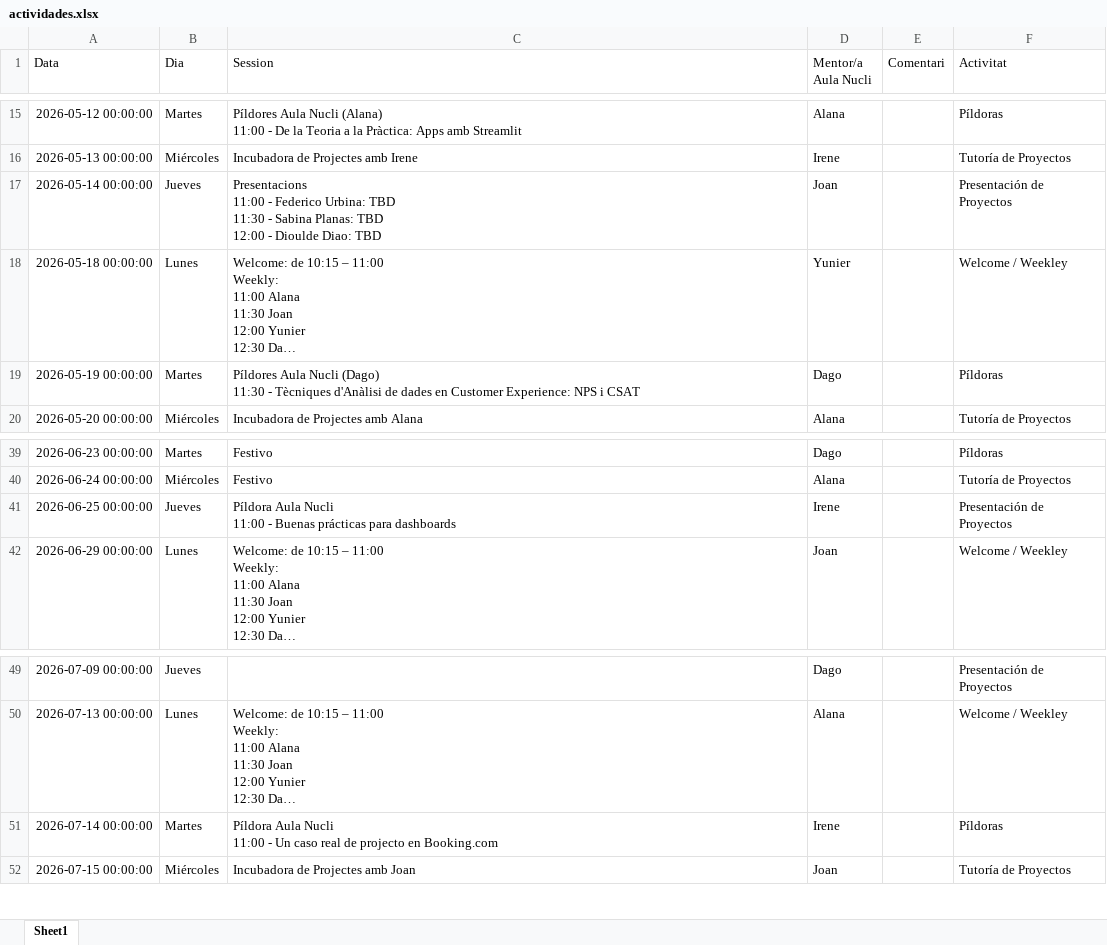
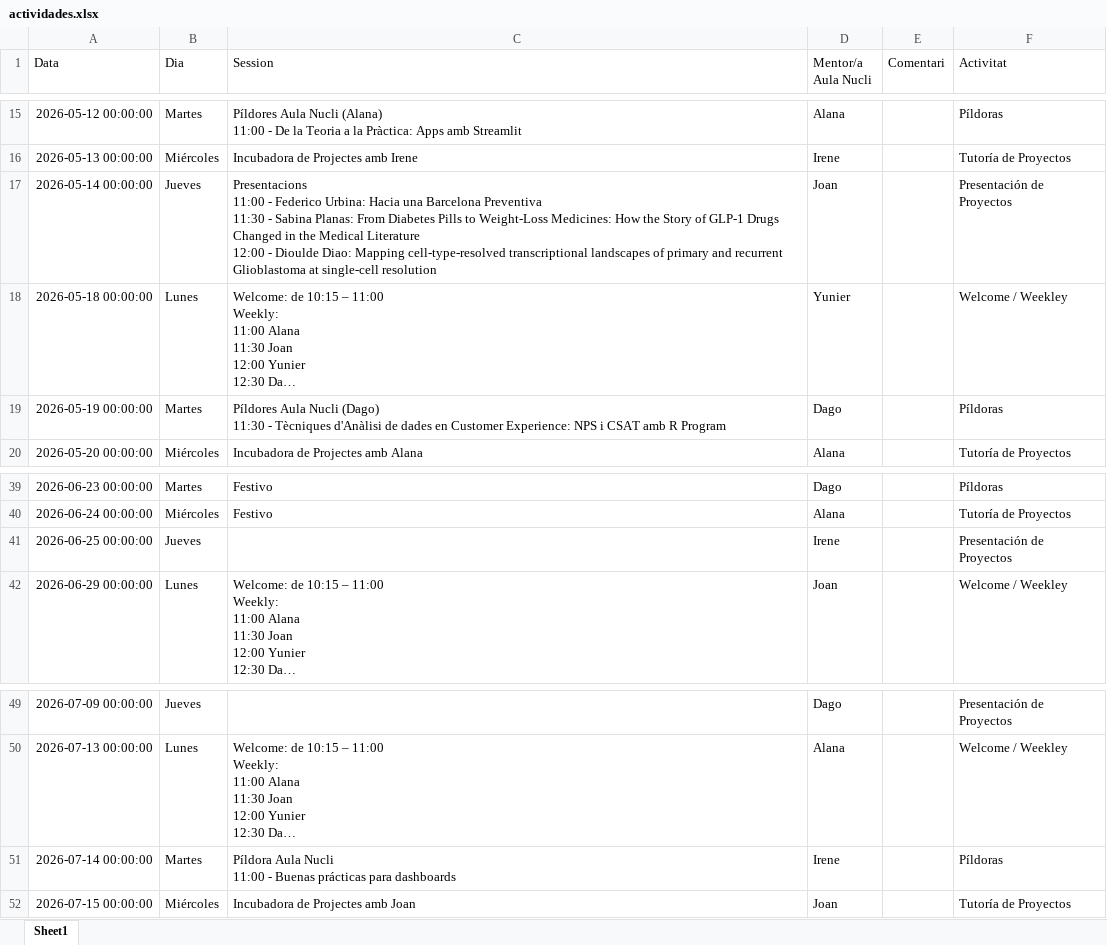
Before and after one commit to alanaolivieri/P2P-ITA, an Excel workbook: data/actividades.xlsx, sheet Sheet1, drawn as a sheet; only a part is shown, gaps mark what is left out; long unchanged cells end in …; values as stored, in another font and other column widths than the file's, no borders; ↵ is a line break in a cell; the diff names each change by its address in the sheet, - before the commit and + after, or states it on an @@ line.

```diff
--- a/data/actividades.xlsx (sheet Sheet1)
+++ b/data/actividades.xlsx (sheet Sheet1)
-C17 (Session): …Federico Urbina: TBD ↵ 11:30 - Sabina Planas: TBD ↵ 12:00 - Dioulde Diao: TBD
+C17 (Session): …Federico Urbina: Hacia una Barcelona Preventiva ↵ 11:30 - Sabina Planas: From Diabetes Pills to Weight-Loss Medicines: How the Story of GLP-1 Drugs Changed in the Medical Literature ↵ 12:00 - Dioulde Diao: Mapping cell-type-resolved transcriptional landscapes of primary and recurrent Glioblastoma at single-cell resolution
-C19 (Session): …i CSAT
+C19 (Session): …i CSAT amb R Program
-C41 (Session): Píldora Aula Nucli ↵ 11:00 - Buenas prácticas para dashboards
+C41 (Session): (empty)
-C51 (Session): …11:00 - Un caso real de projecto en Booking.com
+C51 (Session): …11:00 - Buenas prácticas para dashboards
```
Also changed, not shown: data/p2p_latest.xlsx.
